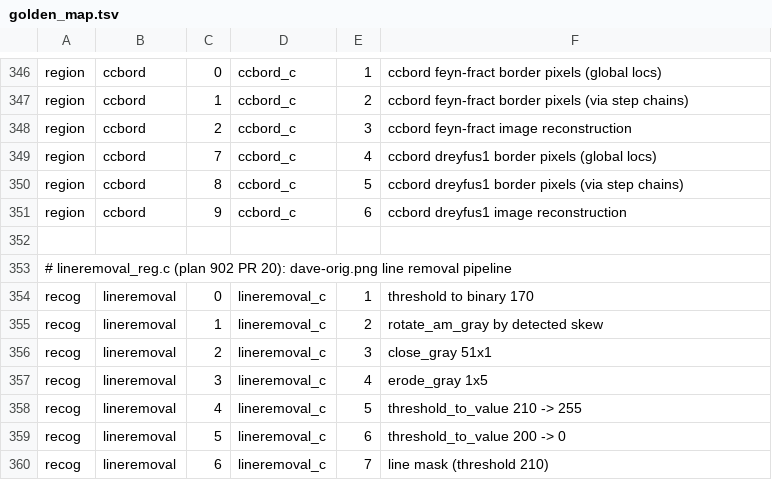
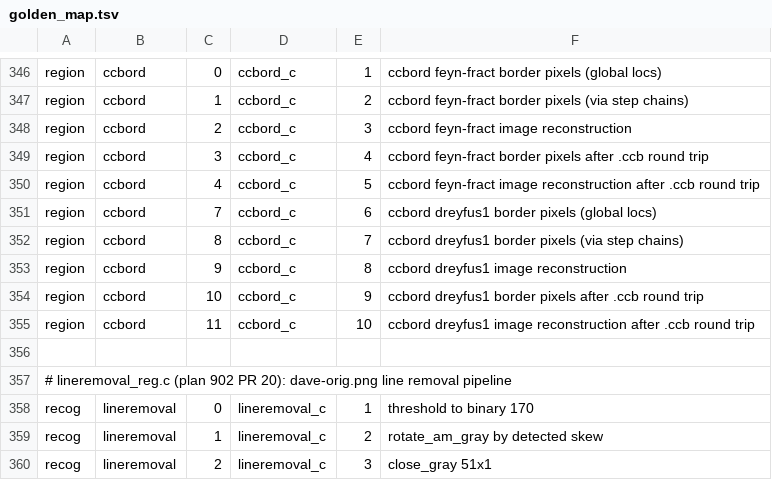
Before and after one commit to tagawa0525/leptonica-rs, a TSV file: scripts/golden_map.tsv, drawn as a sheet; only a part is shown, gaps mark what is left out; the shorter side is filled out with more unchanged rows.

```diff
--- a/scripts/golden_map.tsv
+++ b/scripts/golden_map.tsv
@@ -348,5 +348,9 @@ region	ccbord	1	ccbord_c	2	ccbord feyn-fract border pixels (via step chains)
 region	ccbord	2	ccbord_c	3	ccbord feyn-fract image reconstruction
-region	ccbord	7	ccbord_c	4	ccbord dreyfus1 border pixels (global locs)
-region	ccbord	8	ccbord_c	5	ccbord dreyfus1 border pixels (via step chains)
-region	ccbord	9	ccbord_c	6	ccbord dreyfus1 image reconstruction
+region	ccbord	3	ccbord_c	4	ccbord feyn-fract border pixels after .ccb round trip
+region	ccbord	4	ccbord_c	5	ccbord feyn-fract image reconstruction after .ccb round trip
+region	ccbord	7	ccbord_c	6	ccbord dreyfus1 border pixels (global locs)
+region	ccbord	8	ccbord_c	7	ccbord dreyfus1 border pixels (via step chains)
+region	ccbord	9	ccbord_c	8	ccbord dreyfus1 image reconstruction
+region	ccbord	10	ccbord_c	9	ccbord dreyfus1 border pixels after .ccb round trip
+region	ccbord	11	ccbord_c	10	ccbord dreyfus1 image reconstruction after .ccb round trip
 
```
Also changed, not shown: 2 other files.
